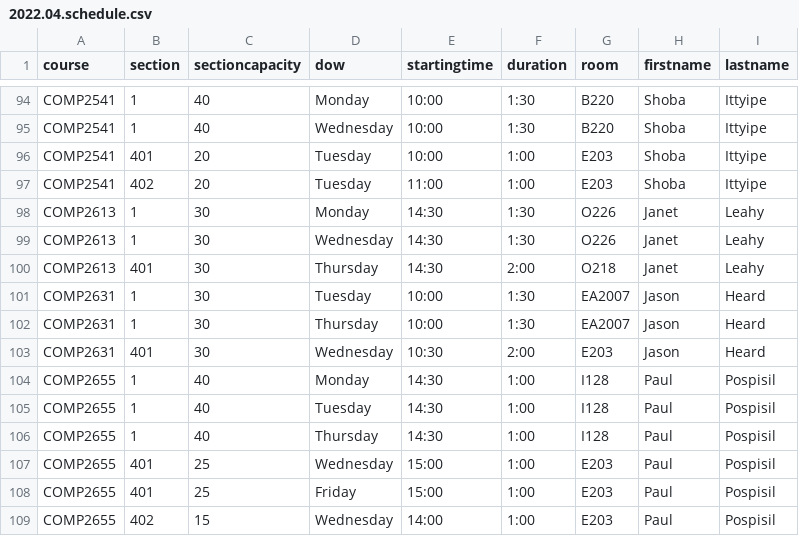
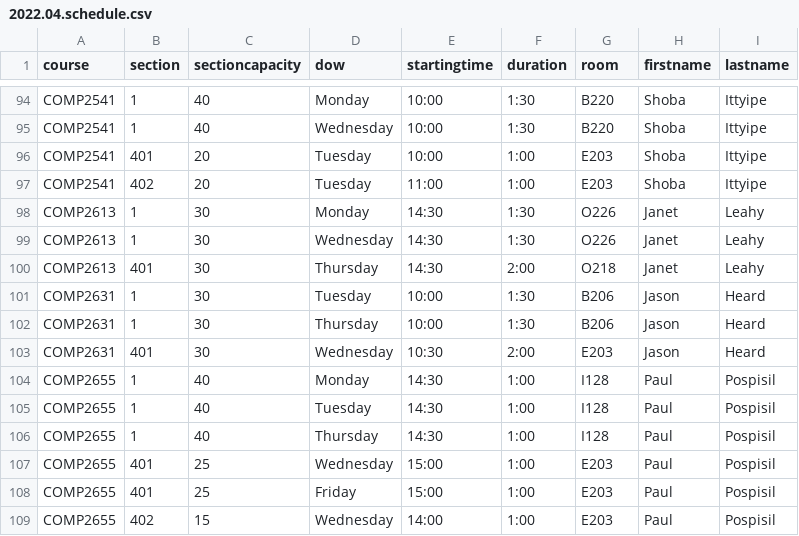
Before and after one commit to jpratt-mru/maco.calendar.datafiles, a CSV file: 2022.04.schedule.csv, drawn as a sheet; only a part is shown, gaps mark what is left out.

Commit message:
Change lec room for 2631.

```diff
--- a/2022.04.schedule.csv
+++ b/2022.04.schedule.csv
@@ -100,4 +100,4 @@ COMP2613,1,30,Wednesday,14:30,1:30,O226,Janet,Leahy
 COMP2613,401,30,Thursday,14:30,2:00,O218,Janet,Leahy
-COMP2631,1,30,Tuesday,10:00,1:30,EA2007,Jason,Heard
-COMP2631,1,30,Thursday,10:00,1:30,EA2007,Jason,Heard
+COMP2631,1,30,Tuesday,10:00,1:30,B206,Jason,Heard
+COMP2631,1,30,Thursday,10:00,1:30,B206,Jason,Heard
 COMP2631,401,30,Wednesday,10:30,2:00,E203,Jason,Heard
```
